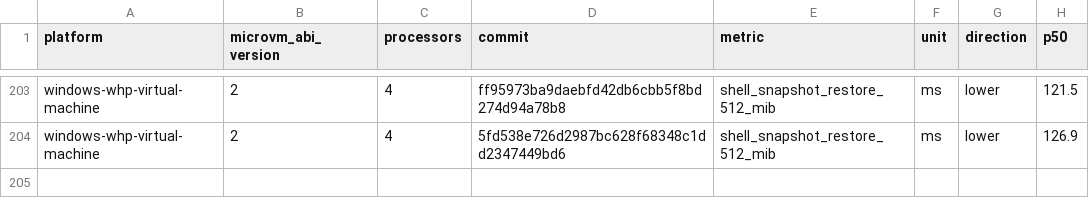
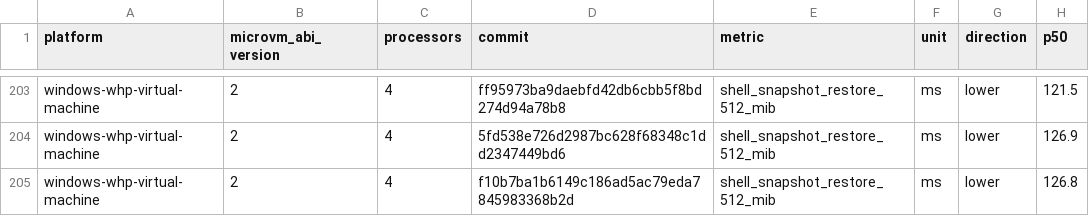
Before and after one commit to 56steve/nvx, a CSV file: data/windows-whp-virtual-machine-microvm-v2-4vcpu.csv, drawn as a sheet; only a part is shown, gaps mark what is left out; the diff names each change by its address in the sheet, - before the commit and + after, or states it on an @@ line.

```diff
--- a/data/windows-whp-virtual-machine-microvm-v2-4vcpu.csv
+++ b/data/windows-whp-virtual-machine-microvm-v2-4vcpu.csv
+row 205: windows-whp-virtual-machine | 2 | 4 | f10b7ba1b6149c186ad5ac79eda7845983368b2d | shell_snapshot_restore_512_mib | ms | lower | 126.8
```
Also changed, not shown: data/linux-kvm-virtual-machine-microvm-v2-1vcpu.csv, data/linux-mshv-virtual-machine-microvm-v2-1vcpu.csv, 9 other files.
